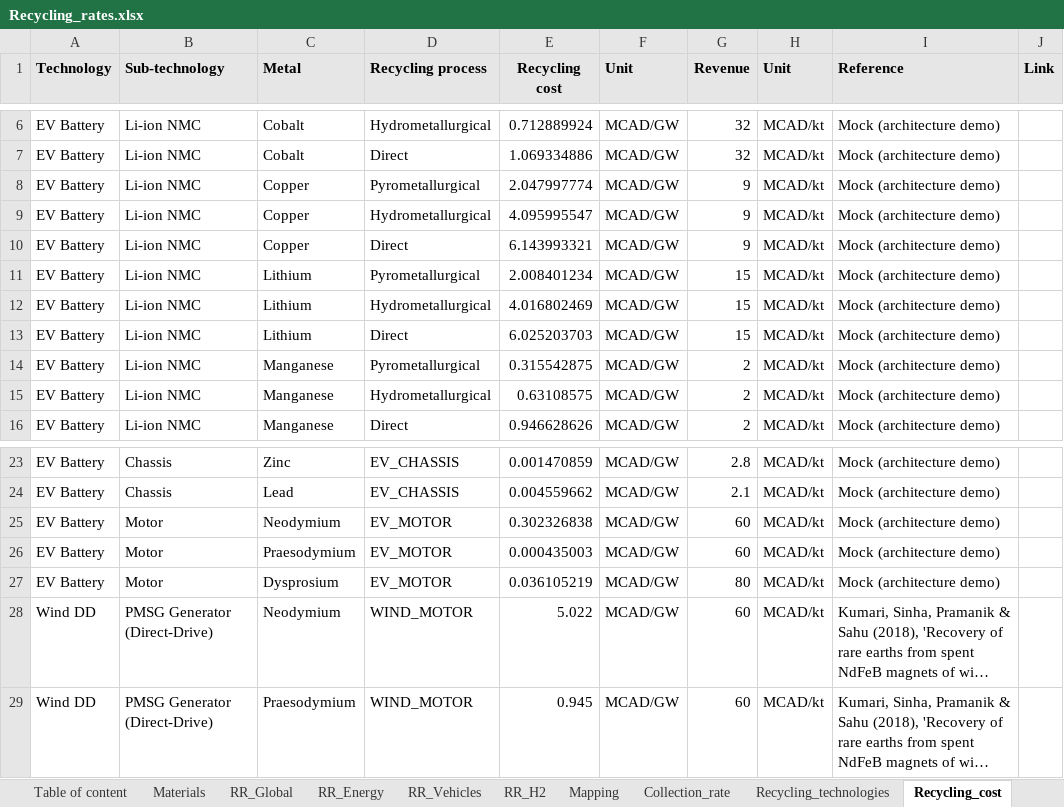
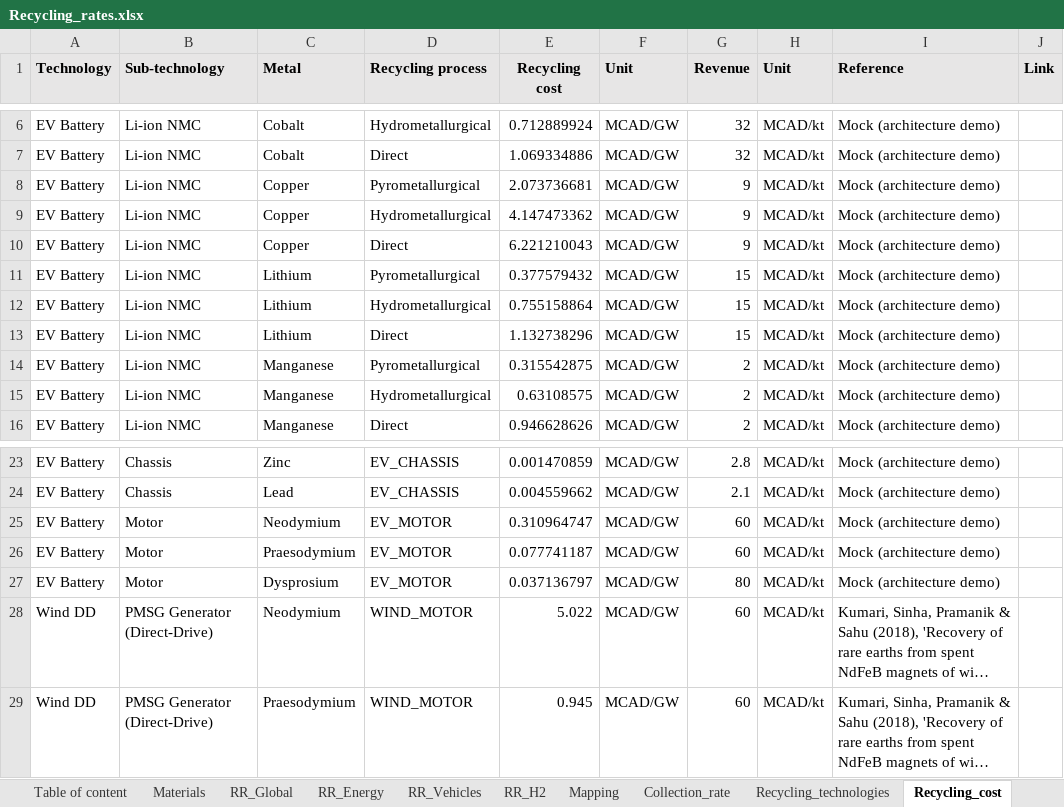
Before and after one commit to CIRAIG/EnergyScope-Quebec, an Excel workbook: projects/critical_materials/excel_files/Recycling_rates.xlsx, sheet Recycling_cost, drawn as a sheet; only a part is shown, gaps mark what is left out; long unchanged cells end in …; values as stored, in another font and other column widths than the file's, no borders; the diff names each change by its address in the sheet, - before the commit and + after, or states it on an @@ line.

```diff
--- a/projects/critical_materials/excel_files/Recycling_rates.xlsx (sheet Recycling_cost)
+++ b/projects/critical_materials/excel_files/Recycling_rates.xlsx (sheet Recycling_cost)
-E8 (Recycling cost): 2.047997774
+E8 (Recycling cost): 2.073736681
-E9 (Recycling cost): 4.095995547
+E9 (Recycling cost): 4.147473362
-E10 (Recycling cost): 6.143993321
+E10 (Recycling cost): 6.221210043
-E11 (Recycling cost): 2.008401234
+E11 (Recycling cost): 0.377579432
-E12 (Recycling cost): 4.016802469
+E12 (Recycling cost): 0.755158864
-E13 (Recycling cost): 6.025203703
+E13 (Recycling cost): 1.132738296
-E25 (Recycling cost): 0.302326838
+E25 (Recycling cost): 0.310964747
-E26 (Recycling cost): 0.000435003
+E26 (Recycling cost): 0.077741187
-E27 (Recycling cost): 0.036105219
+E27 (Recycling cost): 0.037136797
```
Also changed, not shown: sheet Table of content, 1 other file.
